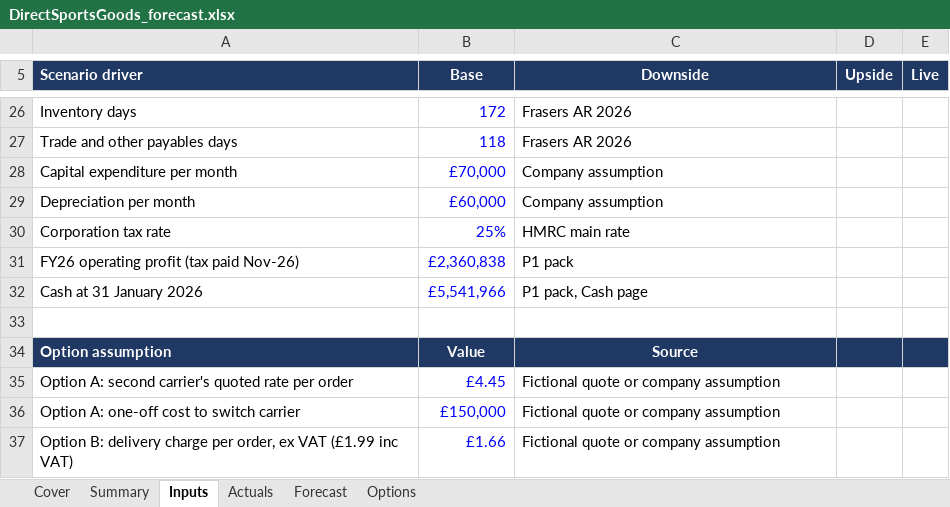
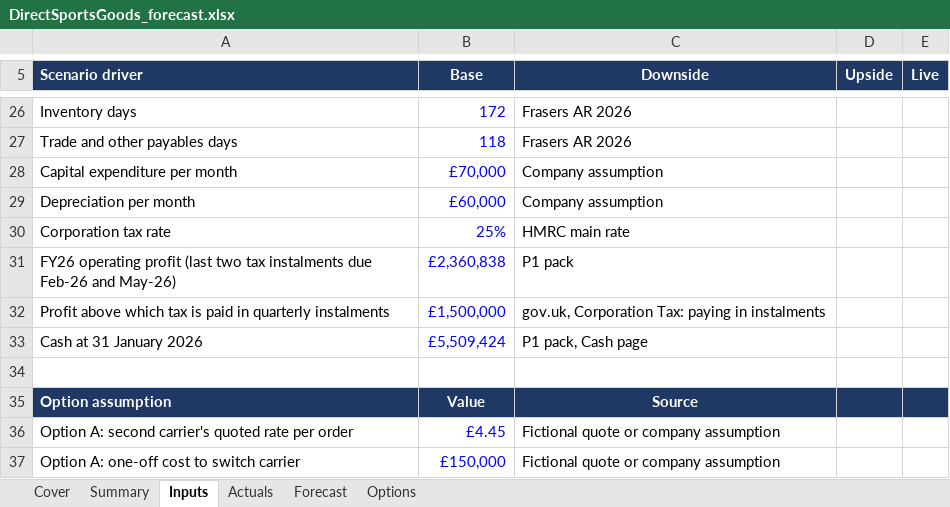
Before and after one commit to Astrii1/directsportsgoods, an Excel workbook: pack/DirectSportsGoods_forecast.xlsx, sheet Inputs, drawn as a sheet; only a part is shown, gaps mark what is left out; the shorter side is filled out with more unchanged rows; values as stored, in another font and other column widths than the file's, no borders; addresses are those after the commit; the diff names each change by its address in the sheet, - before the commit and + after, or states it on an @@ line.

Commit message:
Fix corporation tax timing: quarterly instalments for profits above £1.5m

```diff
--- a/pack/DirectSportsGoods_forecast.xlsx (sheet Inputs)
+++ b/pack/DirectSportsGoods_forecast.xlsx (sheet Inputs)
-A31 (Scenario driver): …operating profit (tax paid Nov-26)
+A31 (Scenario driver): …operating profit (last two tax instalments due Feb-26 and May-26)
+row 32: Profit above which tax is paid in quarterly instalments | £1,500,000 | gov.uk, Corporation Tax: paying in instalments
-B33 (Base): £5,541,966
+B33 (Base): £5,509,424
```
Also changed, not shown: sheet Summary, sheet Forecast, pack/DirectSportsGoods_FY26_management_pack.xlsx, 6 other files.
